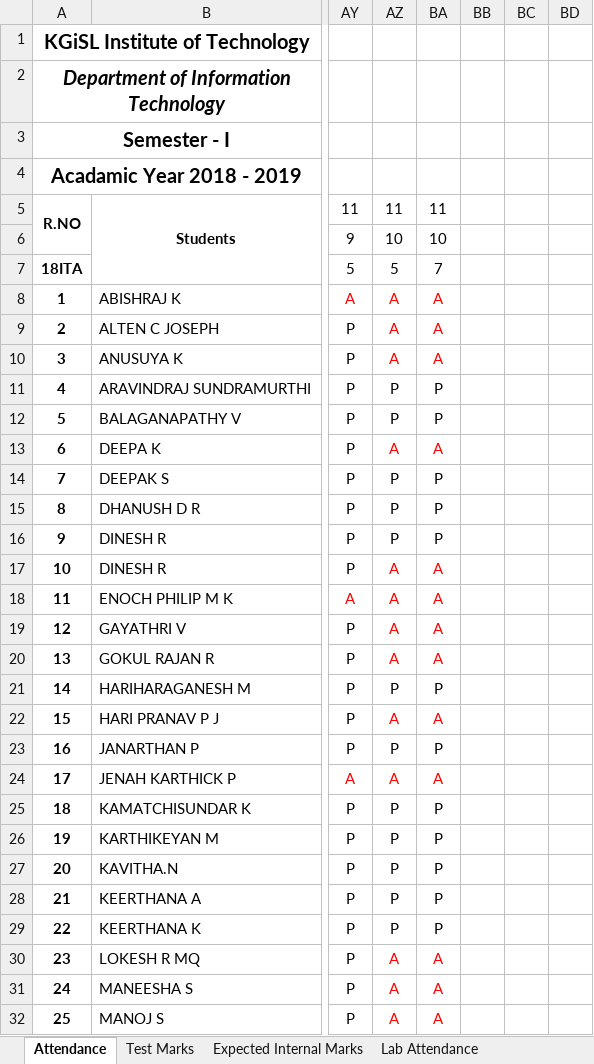
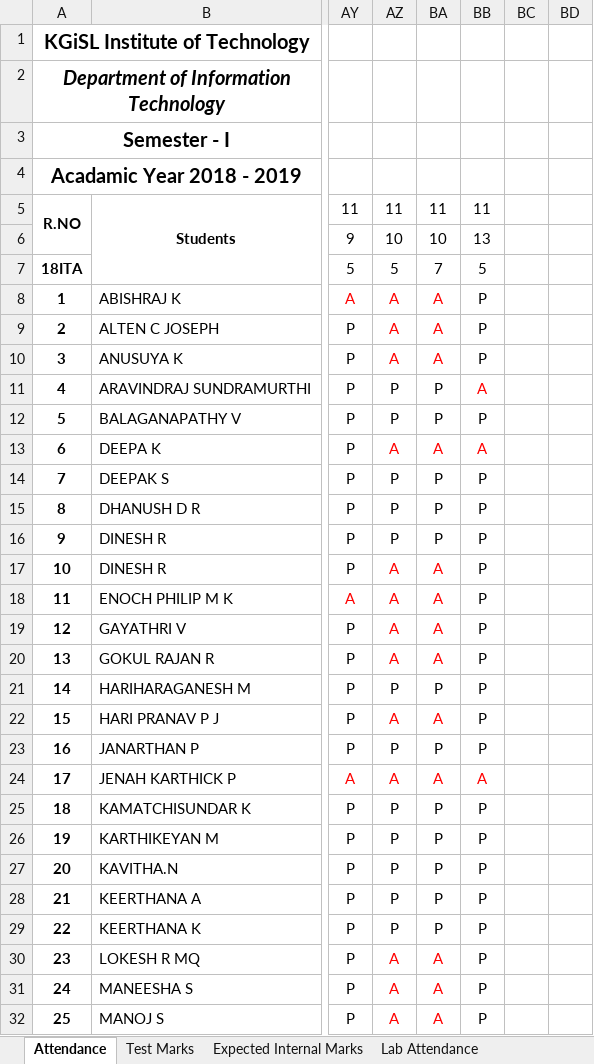
Before and after one commit to rajasekaran36/GE8151-Problem-Solving-and-Python-Programming, an Excel workbook: Acadamic Log Book PSPP-18_19.xlsx, sheet Attendance, drawn as a sheet; only a part is shown, gaps mark what is left out; values as stored, in another font and other column widths than the file's, no borders; the diff covers the shown part only; the diff names each change by its address in the sheet, - before the commit and + after, or states it on an @@ line.

Commit message:
Last Update 13-11-2018 14:27:48.06

```diff
--- a/Acadamic Log Book PSPP-18_19.xlsx (sheet Attendance)
+++ b/Acadamic Log Book PSPP-18_19.xlsx (sheet Attendance)
-BB5: (empty)
+BB5: 11
-BB6: (empty)
+BB6: 13
-BB7: (empty)
+BB7: 5
-BB8:BB10: (empty)
+BB8:BB10: P
-BB11: (empty)
+BB11: A
-BB12: (empty)
+BB12: P
-BB13: (empty)
+BB13: A
-BB14:BB23: (empty)
+BB14:BB23: P
-BB24: (empty)
+BB24: A
-BB25:BB32: (empty)
+BB25:BB32: P
```
Also changed, not shown: 25 edited cells elsewhere in this sheet.
